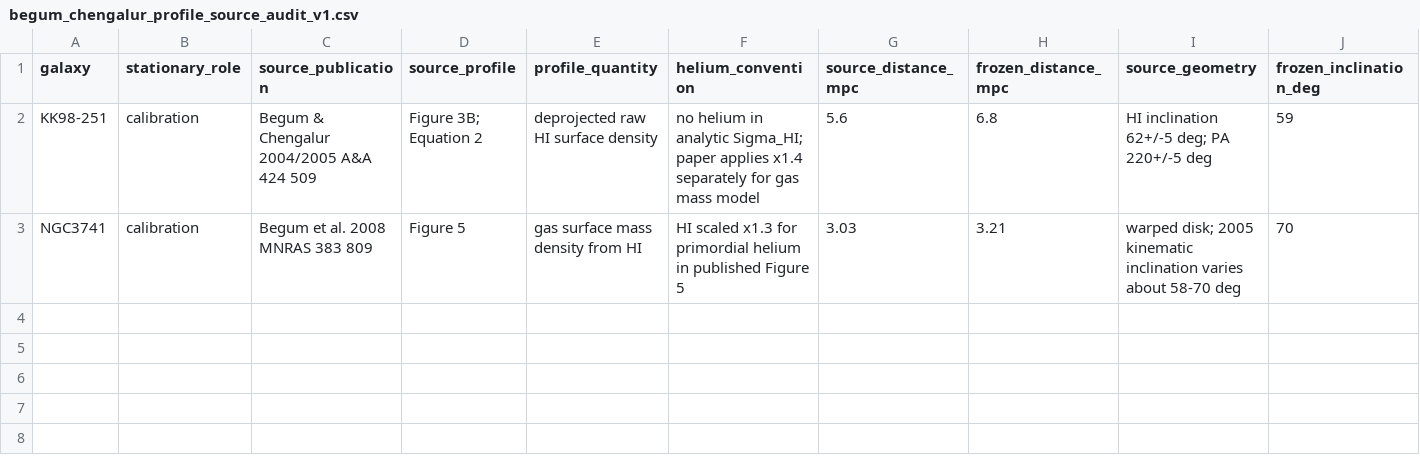
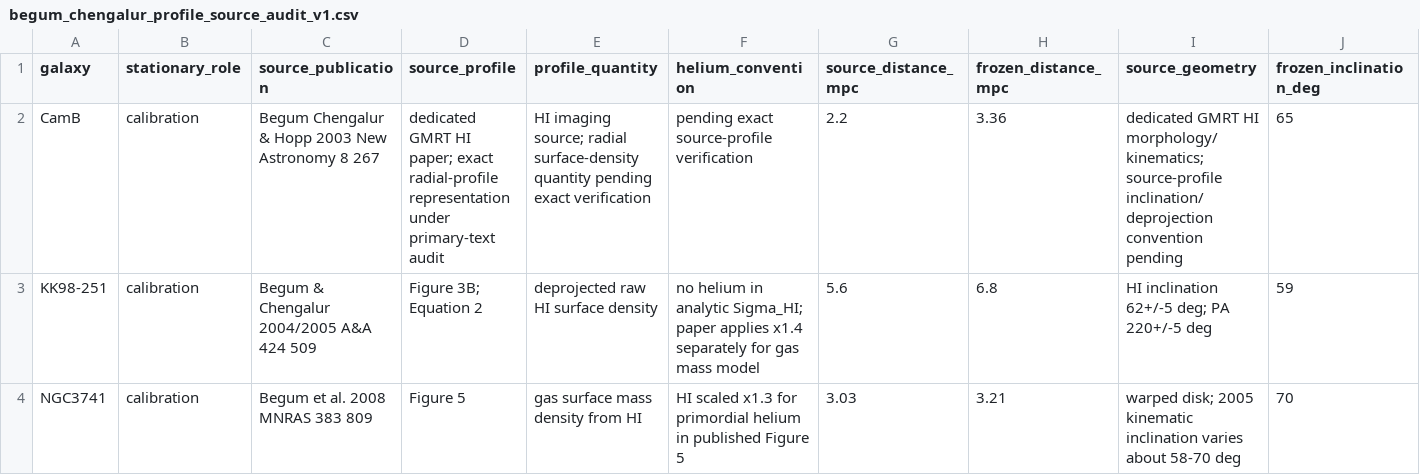
Before and after one commit to mjiresearch/persistent-geometric-states-paper1, a CSV file: data/stationary/source_reconstruction/begum_chengalur_profile_source_audit_v1.csv, drawn as a sheet; only a part is shown; rows hold the shown columns only; the diff names each change by its address in the sheet, - before the commit and + after, or states it on an @@ line.

Commit message:
Add CamB to Begum Chengalur source audit

```diff
--- a/data/stationary/source_reconstruction/begum_chengalur_profile_source_audit_v1.csv
+++ b/data/stationary/source_reconstruction/begum_chengalur_profile_source_audit_v1.csv
+row 2: CamB | calibration | Begum Chengalur & Hopp 2003 New Astronomy 8 267 | dedicated GMRT HI paper; exact radial-profile representation under primary-text audit | HI imaging source; radial surface-density quantity pending exact verification | pending exact source-profile verification | 2.2 | 3.36 | dedicated GMRT HI morphology/kinematics; source-profile inclination/deprojection convention pending | 65
```
